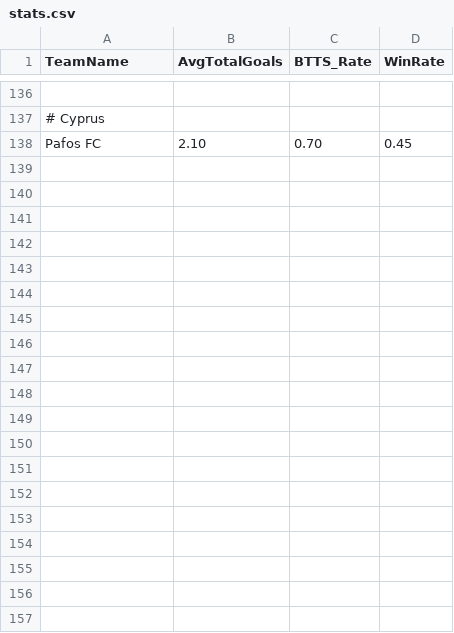
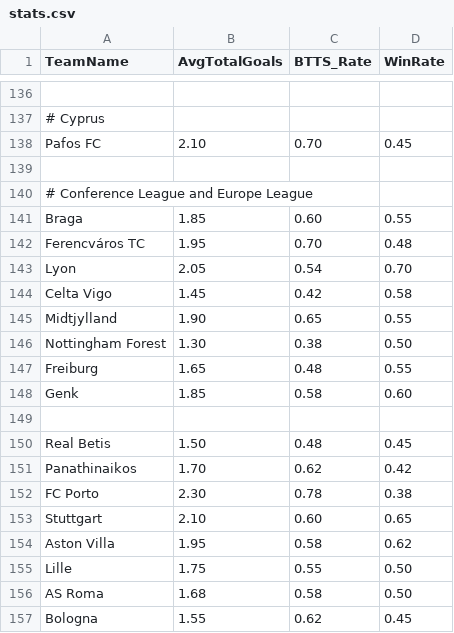
Before and after one commit to krlesniak/bet-generator, a CSV file: bet-gen/src/main/resources/stats.csv, drawn as a sheet; only a part is shown, gaps mark what is left out; the diff covers the shown part only; the diff names each change by its address in the sheet, - before the commit and + after, or states it on an @@ line.

Commit message:
jar_change_and_new_stats

```diff
--- a/bet-gen/src/main/resources/stats.csv
+++ b/bet-gen/src/main/resources/stats.csv
+row 139: (empty)
+row 140: # Conference League and Europe League
+row 141: Braga | 1.85 | 0.60 | 0.55
+row 142: Ferencváros TC | 1.95 | 0.70 | 0.48
+row 143: Lyon | 2.05 | 0.54 | 0.70
+row 144: Celta Vigo | 1.45 | 0.42 | 0.58
+row 145: Midtjylland | 1.90 | 0.65 | 0.55
+row 146: Nottingham Forest | 1.30 | 0.38 | 0.50
+row 147: Freiburg | 1.65 | 0.48 | 0.55
+row 148: Genk | 1.85 | 0.58 | 0.60
+row 149: (empty)
+row 150: Real Betis | 1.50 | 0.48 | 0.45
+row 151: Panathinaikos | 1.70 | 0.62 | 0.42
+row 152: FC Porto | 2.30 | 0.78 | 0.38
+row 153: Stuttgart | 2.10 | 0.60 | 0.65
+row 154: Aston Villa | 1.95 | 0.58 | 0.62
+row 155: Lille | 1.75 | 0.55 | 0.50
+row 156: AS Roma | 1.68 | 0.58 | 0.50
+row 157: Bologna | 1.55 | 0.62 | 0.45
```
Also changed, not shown: 18 added rows elsewhere in this file, 6 other files.
